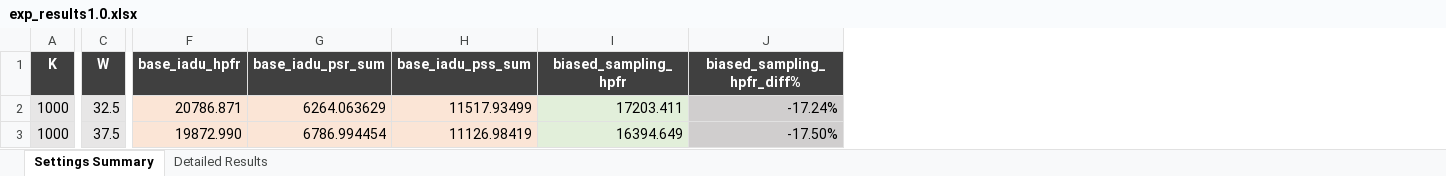
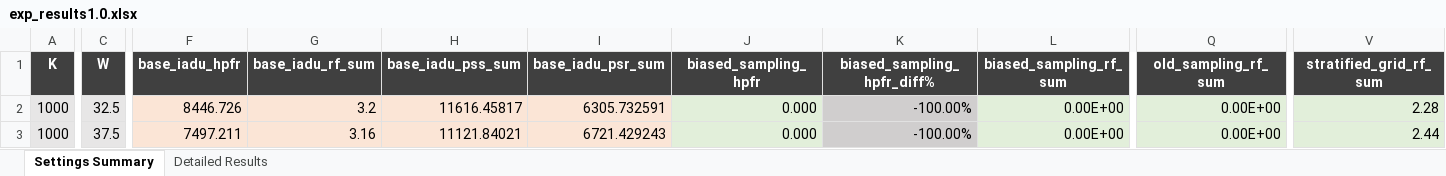
Before and after one commit to AnonymousSIGMODAuthor2/top-k-RSO, an Excel workbook: exp_results1.0.xlsx, sheet Settings Summary, drawn as a sheet; only a part is shown, gaps mark what is left out; values as stored, in another font and other column widths than the file's, no borders; removed rows and columns are numbered as before the commit, all else as after; the diff covers the shown part only; the diff names each change by its address in the sheet, - before the commit and + after, or states it on an @@ line.

```diff
--- a/exp_results1.0.xlsx (sheet Settings Summary)
+++ b/exp_results1.0.xlsx (sheet Settings Summary)
-column G (base_iadu_psr_sum), rows 2-3: 6264.063629 | 6786.994454
+column G (base_iadu_rf_sum), rows 2-3: 3.2 | 3.16
+column I (base_iadu_psr_sum), rows 2-3: 6305.732591 | 6721.429243
+column L (biased_sampling_rf_sum), rows 2-3: 0.00E+00 | 0.00E+00
+column Q (old_sampling_rf_sum), rows 2-3: 0.00E+00 | 0.00E+00
+column V (stratified_grid_rf_sum), rows 2-3: 2.28 | 2.44
-F2 (base_iadu_hpfr): 20786.871
+F2 (base_iadu_hpfr): 8446.726
-H2 (base_iadu_pss_sum): 11517.93499
+H2 (base_iadu_pss_sum): 11616.45817
-J2 (biased_sampling_hpfr): 17203.411
+J2 (biased_sampling_hpfr): 0.000
-K2 (biased_sampling_hpfr_diff%): -17.24%
+K2 (biased_sampling_hpfr_diff%): -100.00%
-F3 (base_iadu_hpfr): 19872.990
+F3 (base_iadu_hpfr): 7497.211
-H3 (base_iadu_pss_sum): 11126.98419
+H3 (base_iadu_pss_sum): 11121.84021
-J3 (biased_sampling_hpfr): 16394.649
+J3 (biased_sampling_hpfr): 0.000
-K3 (biased_sampling_hpfr_diff%): -17.50%
+K3 (biased_sampling_hpfr_diff%): -100.00%
```
Also changed, not shown: 6 removed rows and 52 edited cells elsewhere in this sheet, sheet Detailed Results, 8 other files.
